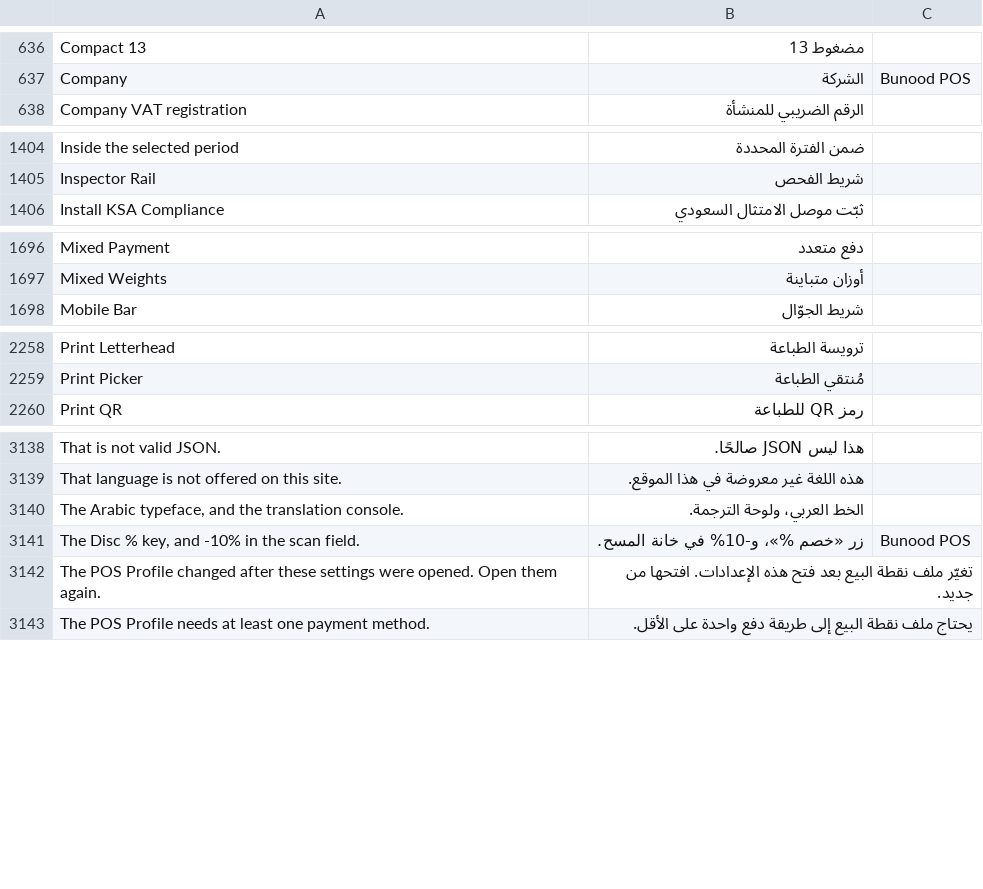
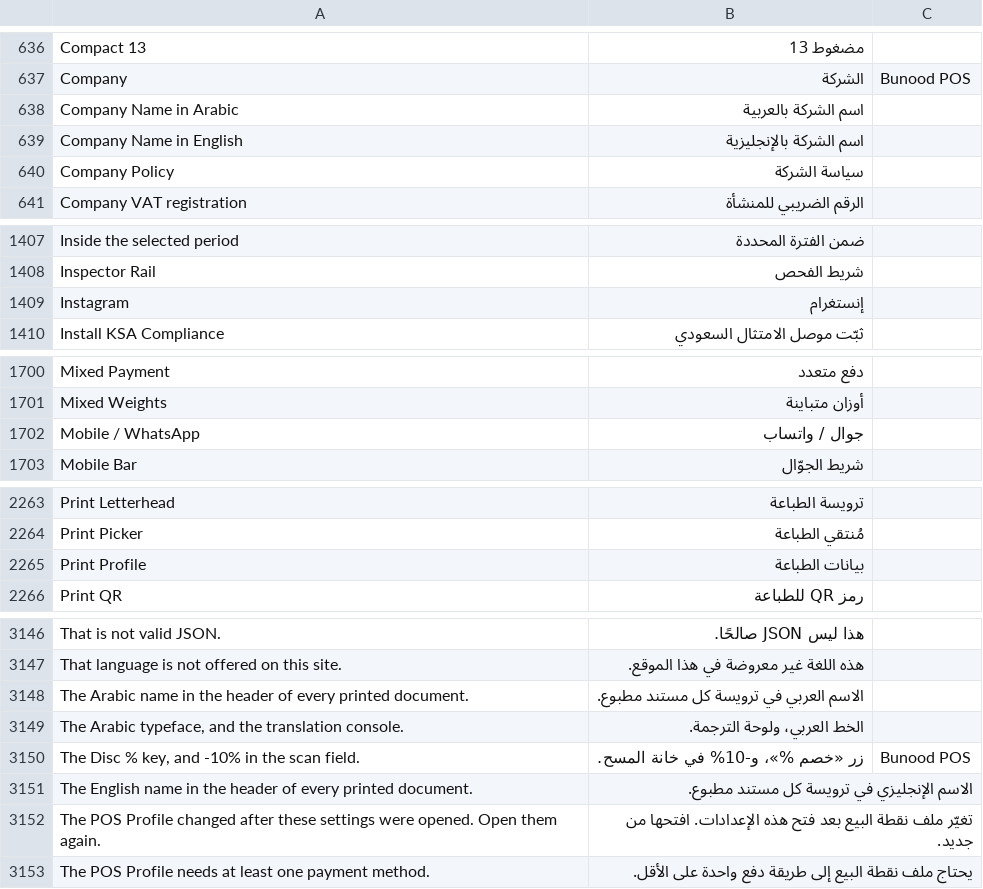
Before and after one commit to Bunood/bunood-theme, a CSV file: bunood_theme/translations/ar.csv, drawn as a sheet; only a part is shown, gaps mark what is left out; the diff covers the shown part only; the diff names each change by its address in the sheet, - before the commit and + after, or states it on an @@ line.

```diff
--- a/bunood_theme/translations/ar.csv
+++ b/bunood_theme/translations/ar.csv
+row 638: Company Name in Arabic | اسم الشركة بالعربية
+row 639: Company Name in English | اسم الشركة بالإنجليزية
+row 640: Company Policy | سياسة الشركة
+row 1409: Instagram | إنستغرام
+row 1702: Mobile / WhatsApp | جوال / واتساب
+row 2265: Print Profile | بيانات الطباعة
+row 3148: The Arabic name in the header of every printed document. | الاسم العربي في ترويسة كل مستند مطبوع.
+row 3151: The English name in the header of every printed document. | الاسم الإنجليزي في ترويسة كل مستند مطبوع.
```
Also changed, not shown: 4 added rows elsewhere in this file, 7 other files.
